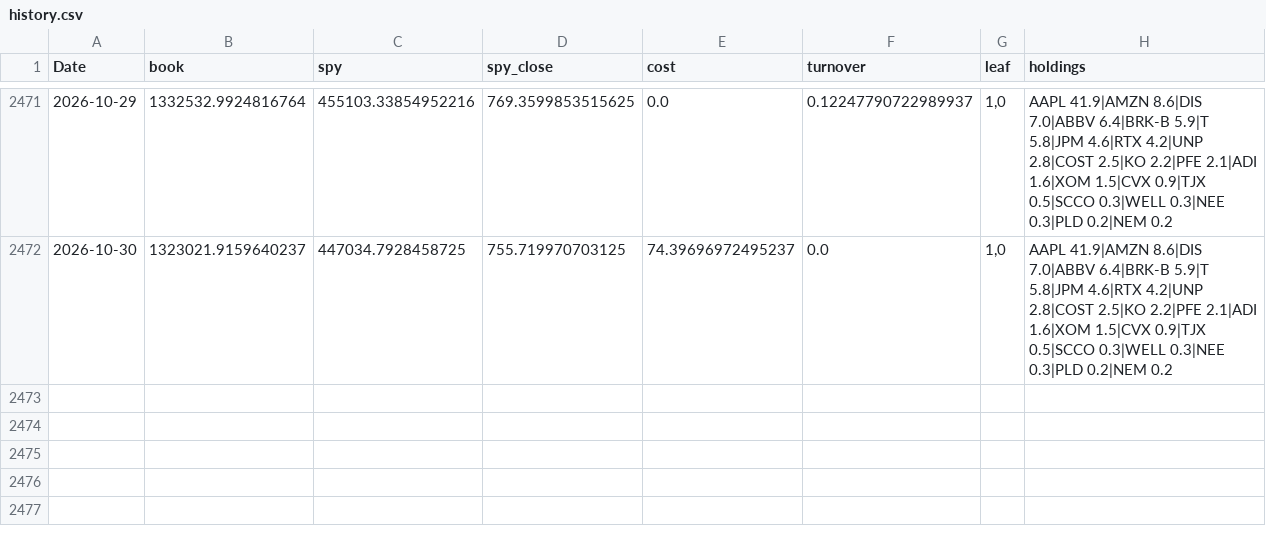
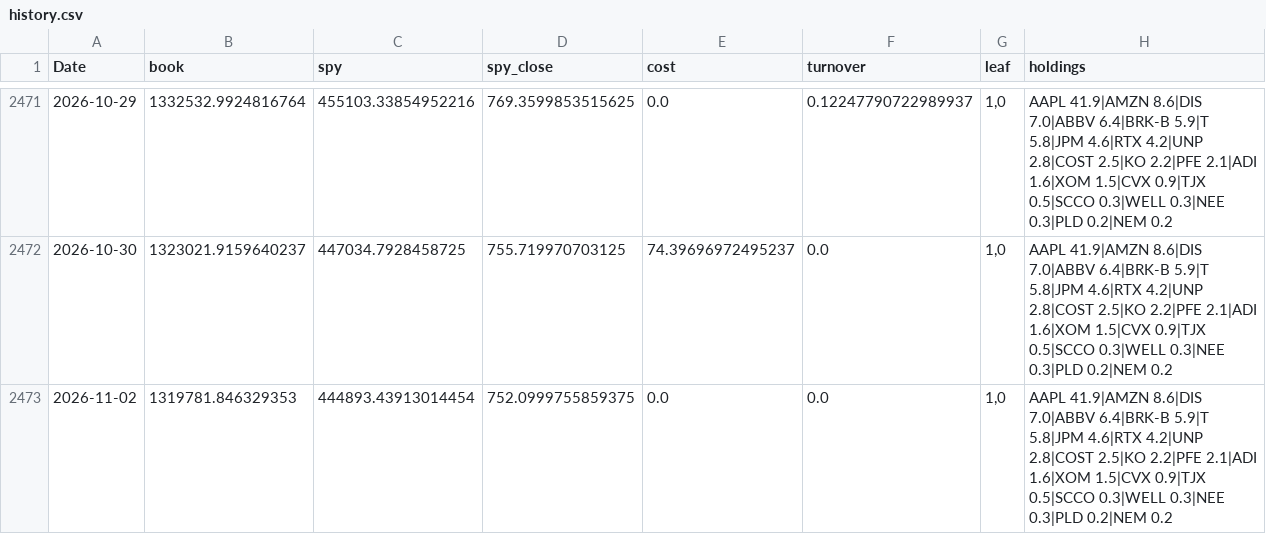
Before and after one commit to Searchideas/quant-trading, a CSV file: data/us/processed/page_store/history.csv, drawn as a sheet; only a part is shown, gaps mark what is left out; the diff names each change by its address in the sheet, - before the commit and + after, or states it on an @@ line.

```diff
--- a/data/us/processed/page_store/history.csv
+++ b/data/us/processed/page_store/history.csv
+row 2473: 2026-11-02 | 1319781.846329353 | 444893.43913014454 | 752.0999755859375 | 0.0 | 0.0 | 1,0 | AAPL 41.9|AMZN 8.6|DIS 7.0|ABBV 6.4|BRK-B 5.9|T 5.8|JPM 4.6|RTX 4.2|UNP 2.8|COST 2.5|KO 2.2|PFE 2.1|ADI 1.6|XOM 1.5|CVX 0.9|TJX 0.5|SCCO 0.3|WELL 0.3|NEE 0.3|PLD 0.2|NEM 0.2
```
Also changed, not shown: 3 other files.
